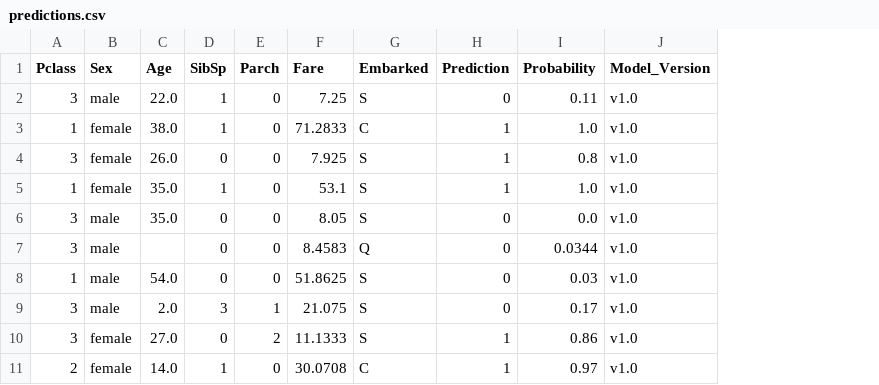
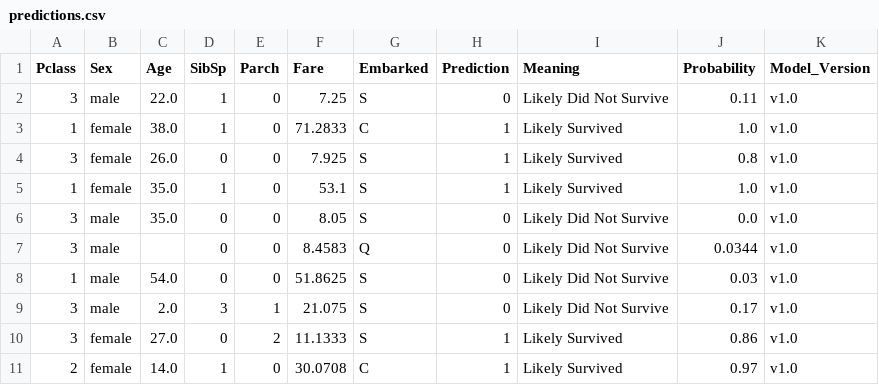
Before and after one commit to amjaiswal/Task_13_Model_Score_Extraction, a CSV file: outputs/predictions.csv, drawn as a sheet; the diff names each change by its address in the sheet, - before the commit and + after, or states it on an @@ line.

Commit message:
Updated Task 13 - Added batch prediction meaning and improved validation

```diff
--- a/outputs/predictions.csv
+++ b/outputs/predictions.csv
+column I (Meaning), rows 2-11: Likely Did Not Survive | Likely Survived | Likely Survived | Likely Survived | Likely Did Not Survive | Likely Did Not Survive | Likely Did Not Survive | Likely Did Not Survive | Likely Survived | Likely Survived
```
